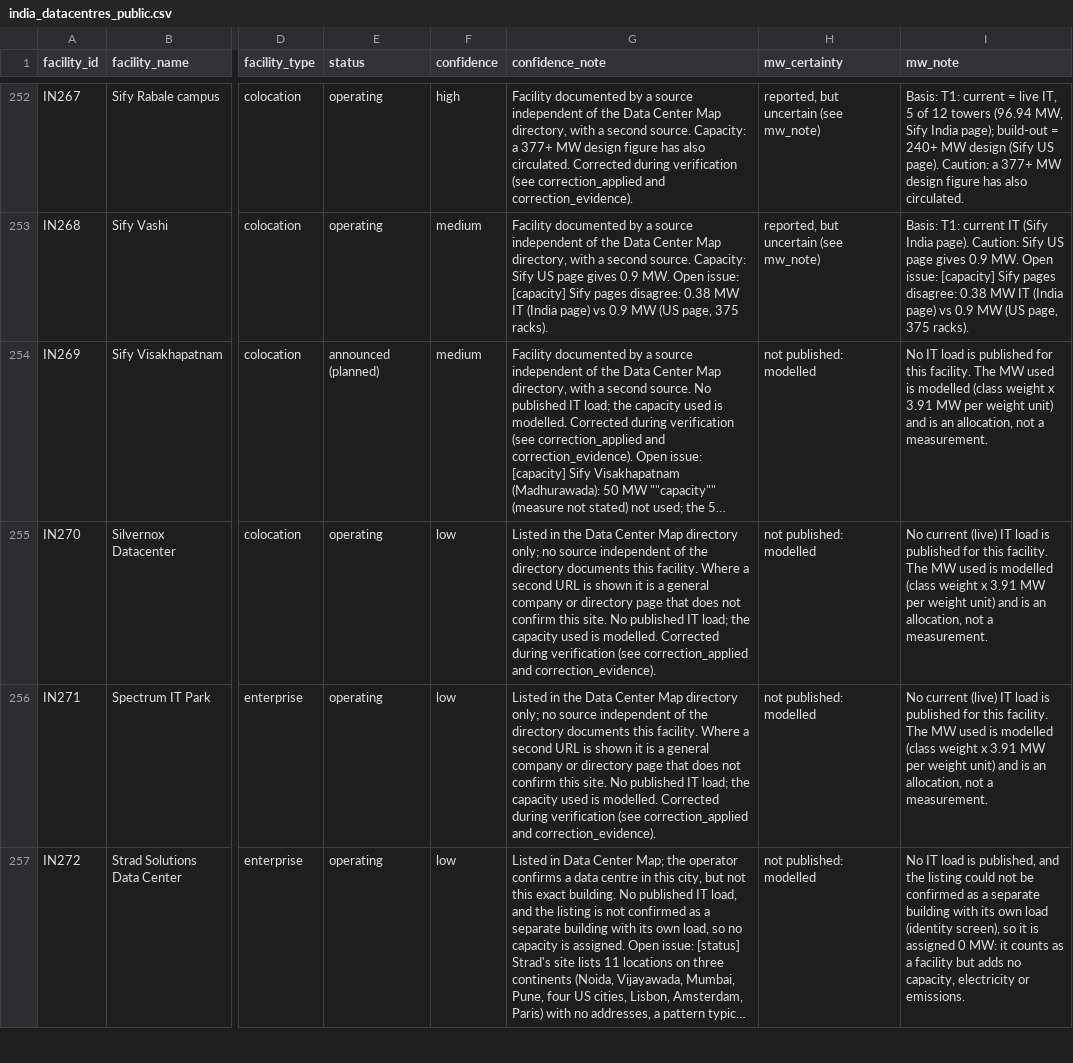
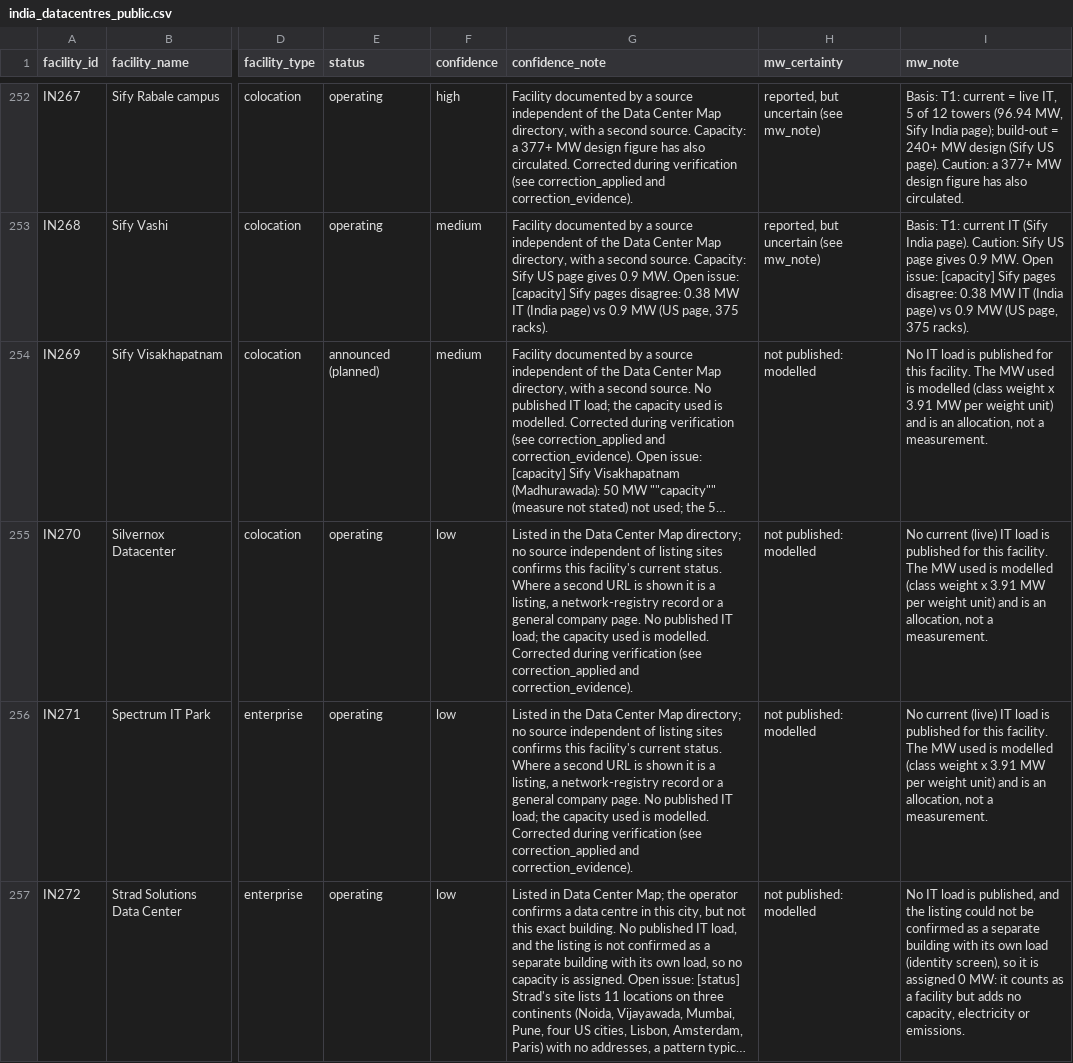
Before and after one commit to pdez90/india-datacentre-ej, a CSV file: data/india_datacentres_public.csv, drawn as a sheet; only a part is shown, gaps mark what is left out; long unchanged cells end in …; the diff covers the shown part only; the diff names each change by its address in the sheet, - before the commit and + after, or states it on an @@ line.

Commit message:
Directory-only wording; cite capacity rule T2

```diff
--- a/data/india_datacentres_public.csv
+++ b/data/india_datacentres_public.csv
-G255:G256 (confidence_note): …Center Map directory only; no source independent of the directory documents this facility. Where a second URL is shown it is a general company or directory page that does not confirm this site. No published…
+G255:G256 (confidence_note): …Center Map directory; no source independent of listing sites confirms this facility's current status. Where a second URL is shown it is a listing, a network-registry record or a general company page. No published…
```
Also changed, not shown: 122 edited cells elsewhere in this file, 2 other files.
